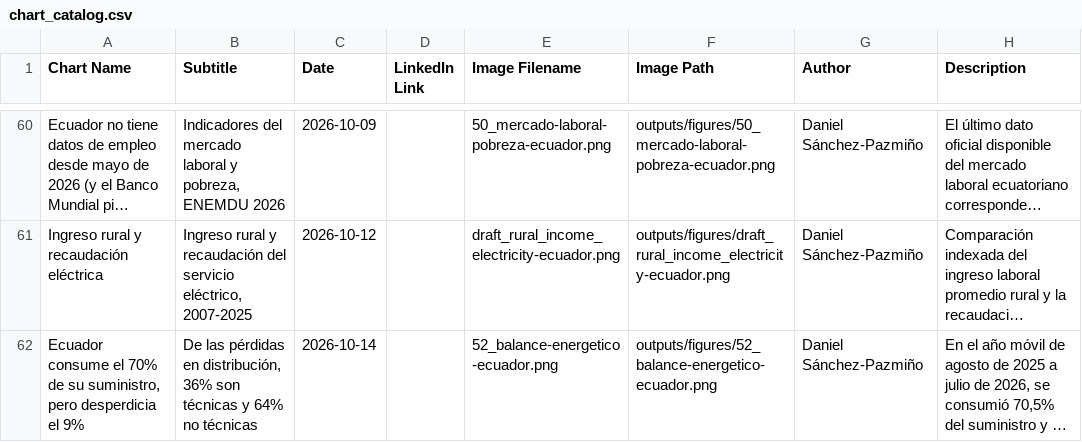
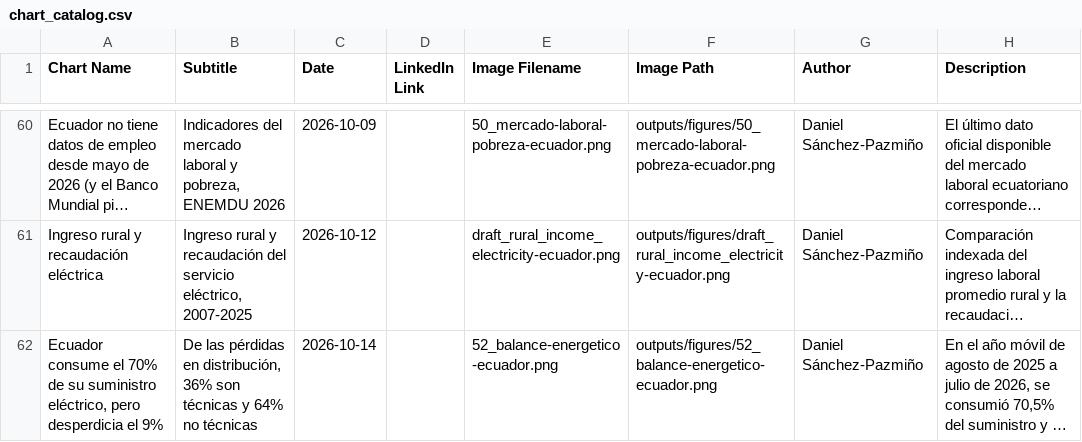
Before and after one commit to elquantificador/graficos-el-quantificador, a CSV file: outputs/chart_catalog/chart_catalog.csv, drawn as a sheet; only a part is shown, gaps mark what is left out; long unchanged cells end in …; the diff names each change by its address in the sheet, - before the commit and + after, or states it on an @@ line.

```diff
--- a/outputs/chart_catalog/chart_catalog.csv
+++ b/outputs/chart_catalog/chart_catalog.csv
-A62 (Chart Name): …de su suministro, pero desperdicia…
+A62 (Chart Name): …de su suministro eléctrico, pero desperdicia…
```
Also changed, not shown: 2 other files.
